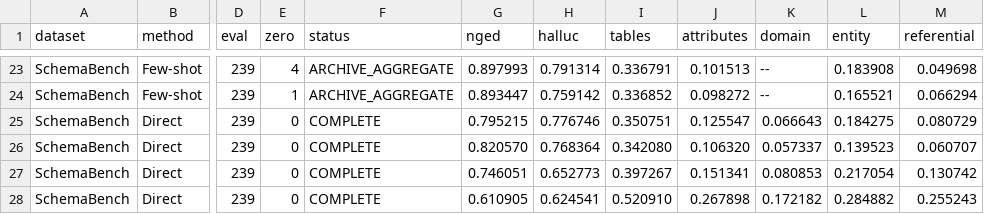
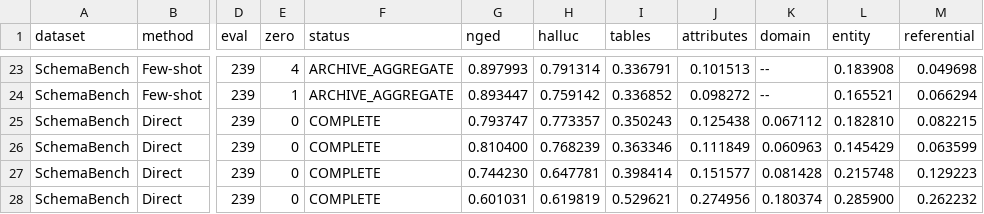
Before and after one commit to iamsriom/SchemaBridge, a CSV file: results/metrics/reproduced/E0_TABLE_VI_FINAL.csv, drawn as a sheet; only a part is shown, gaps mark what is left out; the diff covers the shown part only; the diff names each change by its address in the sheet, - before the commit and + after, or states it on an @@ line.

```diff
--- a/results/metrics/reproduced/E0_TABLE_VI_FINAL.csv
+++ b/results/metrics/reproduced/E0_TABLE_VI_FINAL.csv
-G25 (nged): 0.795215
+G25 (nged): 0.793747
-H25 (halluc): 0.776746
+H25 (halluc): 0.773357
-I25 (tables): 0.350751
+I25 (tables): 0.350243
-J25 (attributes): 0.125547
+J25 (attributes): 0.125438
-K25 (domain): 0.066643
+K25 (domain): 0.067112
-L25 (entity): 0.184275
+L25 (entity): 0.182810
-M25 (referential): 0.080729
+M25 (referential): 0.082215
-G26 (nged): 0.820570
+G26 (nged): 0.810400
-H26 (halluc): 0.768364
+H26 (halluc): 0.768239
-I26 (tables): 0.342080
+I26 (tables): 0.363346
-J26 (attributes): 0.106320
+J26 (attributes): 0.111849
-K26 (domain): 0.057337
+K26 (domain): 0.060963
-L26 (entity): 0.139523
+L26 (entity): 0.145429
-M26 (referential): 0.060707
+M26 (referential): 0.063599
-G27 (nged): 0.746051
+G27 (nged): 0.744230
-H27 (halluc): 0.652773
+H27 (halluc): 0.647781
-I27 (tables): 0.397267
+I27 (tables): 0.398414
-J27 (attributes): 0.151341
+J27 (attributes): 0.151577
-K27 (domain): 0.080853
+K27 (domain): 0.081428
-L27 (entity): 0.217054
+L27 (entity): 0.215748
-M27 (referential): 0.130742
+M27 (referential): 0.129223
-G28 (nged): 0.610905
+G28 (nged): 0.601031
-H28 (halluc): 0.624541
+H28 (halluc): 0.619819
-I28 (tables): 0.520910
+I28 (tables): 0.529621
-J28 (attributes): 0.267898
+J28 (attributes): 0.274956
-K28 (domain): 0.172182
+K28 (domain): 0.180374
-L28 (entity): 0.284882
+L28 (entity): 0.285900
-M28 (referential): 0.255243
+M28 (referential): 0.262232
```
Also changed, not shown: 23 edited cells elsewhere in this file, audit/E0_PAPER_COMPARISON.csv, results/metrics/reproduced/E0_TABLE_V_FINAL.csv, 15 other files.
